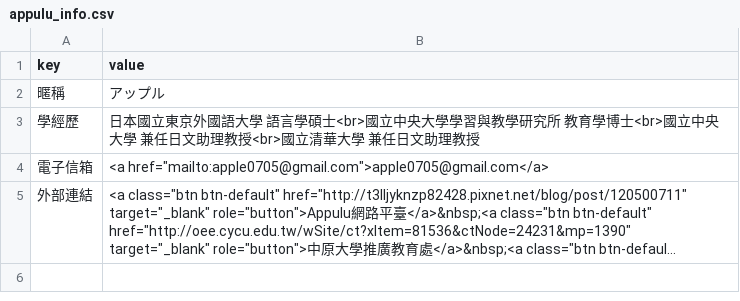
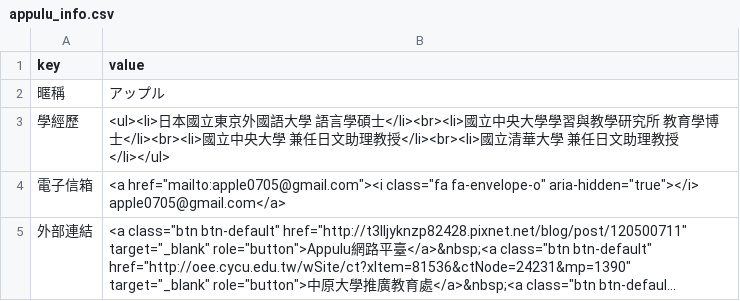
Before and after one commit to appuluInNTHU/JPConversationSpring2017, a CSV file: _data/appulu_info.csv, drawn as a sheet; long unchanged cells end in …; the diff names each change by its address in the sheet, - before the commit and + after, or states it on an @@ line.

```diff
--- a/_data/appulu_info.csv
+++ b/_data/appulu_info.csv
-B3 (value): 日本國立東京外國語大學 語言學碩士<br>國立中央大學學習與教學研究所 教育學博士<br>國立中央大學 兼任日文助理教授<br>國立清華大學 兼任日文助理教授
+B3 (value): <ul><li>日本國立東京外國語大學 語言學碩士</li><br><li>國立中央大學學習與教學研究所 教育學博士</li><br><li>國立中央大學 兼任日文助理教授</li><br><li>國立清華大學 兼任日文助理教授</li></ul>
-B4 (value): <a href="mailto:apple0705@gmail.com">apple0705@gmail.com</a>
+B4 (value): <a href="mailto:apple0705@gmail.com"><i class="fa fa-envelope-o" aria-hidden="true"></i> apple0705@gmail.com</a>
```
Also changed, not shown: _data/course_info.csv, _data/schedule.csv, 4 other files.
